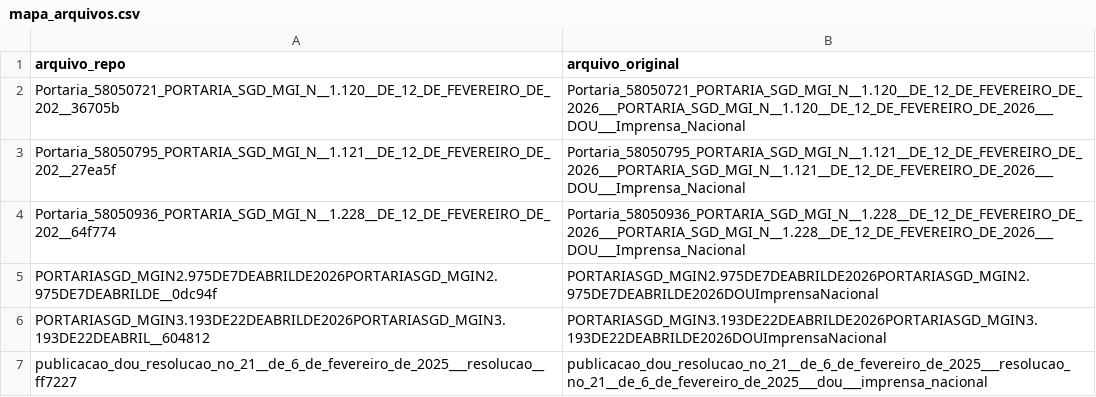
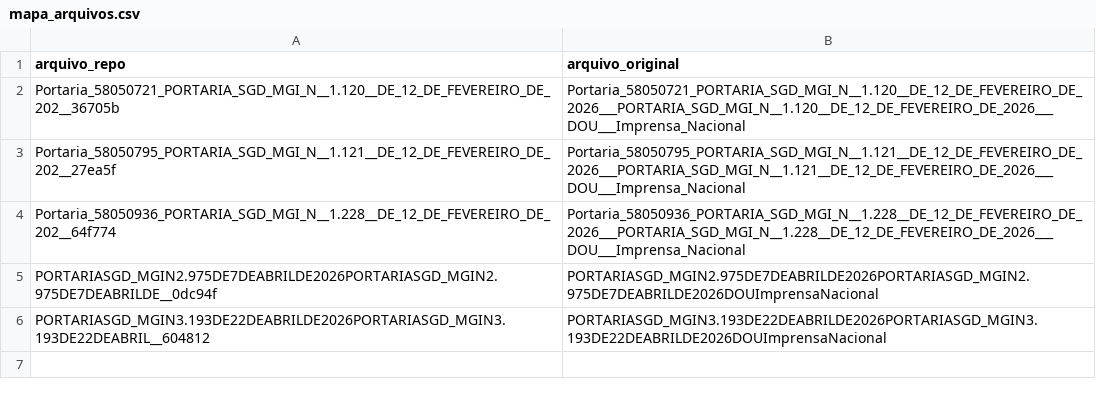
Before and after one commit to freirelucas/corpus-cefic-robustez, a CSV file: dados/mapa_arquivos.csv, drawn as a sheet.

```diff
--- a/dados/mapa_arquivos.csv
+++ b/dados/mapa_arquivos.csv
@@ -6,2 +6 @@ PORTARIASGD_MGIN2.975DE7DEABRILDE2026PORTARIASGD_MGIN2.975DE7DEABRILDE__0dc94f,P
 PORTARIASGD_MGIN3.193DE22DEABRILDE2026PORTARIASGD_MGIN3.193DE22DEABRIL__604812,PORTARIASGD_MGIN3.193DE22DEABRILDE2026PORTARIASGD_MGIN3.193DE22DEABRILDE2026DOUImprensaNacional
-publicacao_dou_resolucao_no_21__de_6_de_fevereiro_de_2025___resolucao__ff7227,publicacao_dou_resolucao_no_21__de_6_de_fevereiro_de_2025___resolucao_no_21__de_6_de_fevereiro_de_2025___dou___imprensa_nacional
```
Also changed, not shown: dados/integridade_texto.csv, dados/inventario_documentos.csv, 53 other files.
